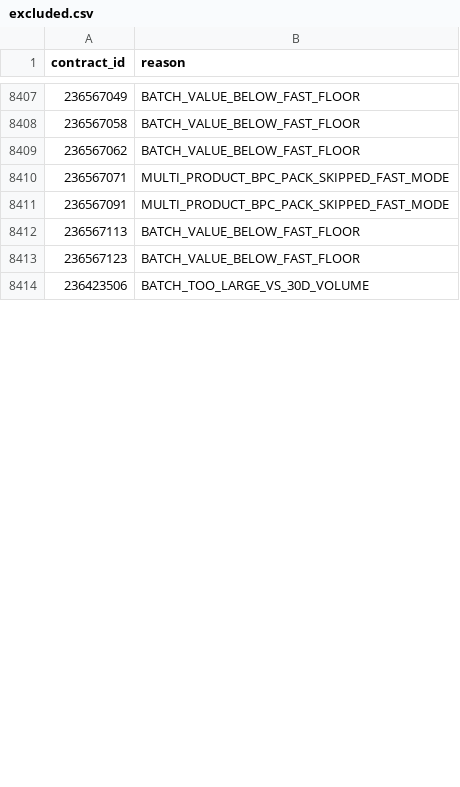
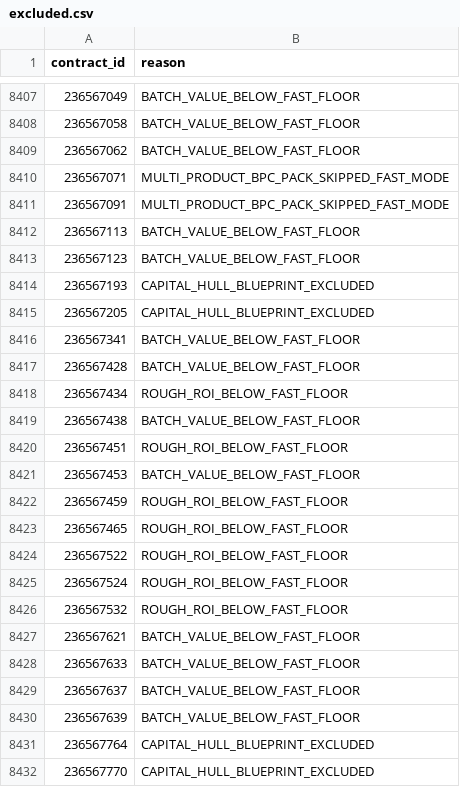
Before and after one commit to samson8964/chatgpt-eve, a CSV file: results/latest/excluded.csv, drawn as a sheet; only a part is shown, gaps mark what is left out; the shorter side is filled out with more unchanged rows; the diff covers the shown part only; the diff names each change by its address in the sheet, - before the commit and + after, or states it on an @@ line.

```diff
--- a/results/latest/excluded.csv
+++ b/results/latest/excluded.csv
+row 8414: 236567193 | CAPITAL_HULL_BLUEPRINT_EXCLUDED
+row 8415: 236567205 | CAPITAL_HULL_BLUEPRINT_EXCLUDED
+row 8416: 236567341 | BATCH_VALUE_BELOW_FAST_FLOOR
+row 8417: 236567428 | BATCH_VALUE_BELOW_FAST_FLOOR
+row 8418: 236567434 | ROUGH_ROI_BELOW_FAST_FLOOR
+row 8419: 236567438 | BATCH_VALUE_BELOW_FAST_FLOOR
+row 8420: 236567451 | ROUGH_ROI_BELOW_FAST_FLOOR
+row 8421: 236567453 | BATCH_VALUE_BELOW_FAST_FLOOR
+row 8422: 236567459 | ROUGH_ROI_BELOW_FAST_FLOOR
+row 8423: 236567465 | ROUGH_ROI_BELOW_FAST_FLOOR
+row 8424: 236567522 | ROUGH_ROI_BELOW_FAST_FLOOR
+row 8425: 236567524 | ROUGH_ROI_BELOW_FAST_FLOOR
+row 8426: 236567532 | ROUGH_ROI_BELOW_FAST_FLOOR
+row 8427: 236567621 | BATCH_VALUE_BELOW_FAST_FLOOR
+row 8428: 236567633 | BATCH_VALUE_BELOW_FAST_FLOOR
+row 8429: 236567637 | BATCH_VALUE_BELOW_FAST_FLOOR
+row 8430: 236567639 | BATCH_VALUE_BELOW_FAST_FLOOR
+row 8431: 236567764 | CAPITAL_HULL_BLUEPRINT_EXCLUDED
+row 8432: 236567770 | CAPITAL_HULL_BLUEPRINT_EXCLUDED
```
Also changed, not shown: 40 added rows, 35 removed rows, 2 moved rows and 2 edited cells elsewhere in this file, results/latest/all_executable_scored.csv, results/latest/bpc_v2_safe_candidates.csv, 23 other files.
